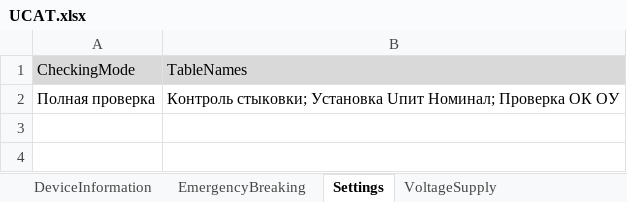
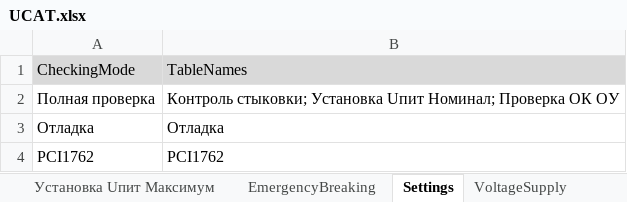
Before and after one commit to storonniy/UCA, an Excel workbook: USA/Tables/UCAT.xlsx, sheet Settings, drawn as a sheet; values as stored, in another font and other column widths than the file's, no borders; 1 other sheet too large or unreadable and not compared; the diff names each change by its address in the sheet, - before the commit and + after, or states it on an @@ line.

```diff
--- a/USA/Tables/UCAT.xlsx (sheet Settings)
+++ b/USA/Tables/UCAT.xlsx (sheet Settings)
+row 3: Отладка | Отладка
+row 4: PCI1762 | PCI1762
```
Also changed, not shown: sheet Проверка ОК НУ, sheet Проверка ОК ОУ, sheet Установка Uпит Номинал, sheet Установка Uпит Минимум, sheet Установка Uпит Максимум, sheet DeviceInformation, 1 more sheet, other sheet tabs, USA/Tables/UCA.xlsx, USA/UCAT.xlsx, 22 other files.
